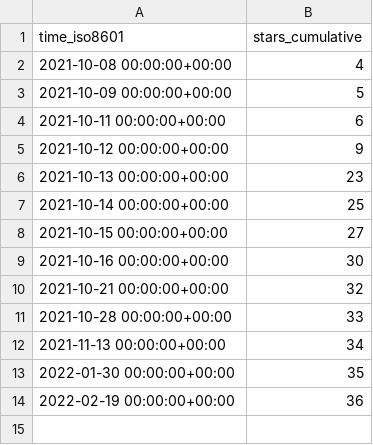
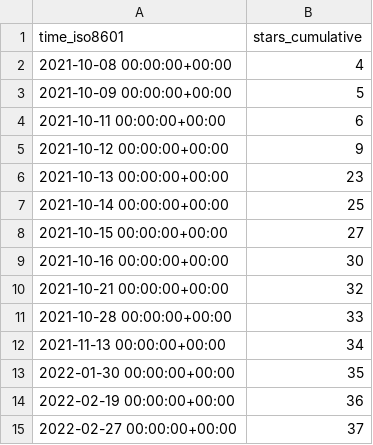
Before and after one commit to GeekVisit/uproot, a CSV file: GeekVisit/uproot/ghrs-data/stargazers.csv, drawn as a sheet.

```diff
--- a/GeekVisit/uproot/ghrs-data/stargazers.csv
+++ b/GeekVisit/uproot/ghrs-data/stargazers.csv
@@ -14 +14,2 @@ time_iso8601,stars_cumulative
 2022-02-19 00:00:00+00:00,36
+2022-02-27 00:00:00+00:00,37
```
